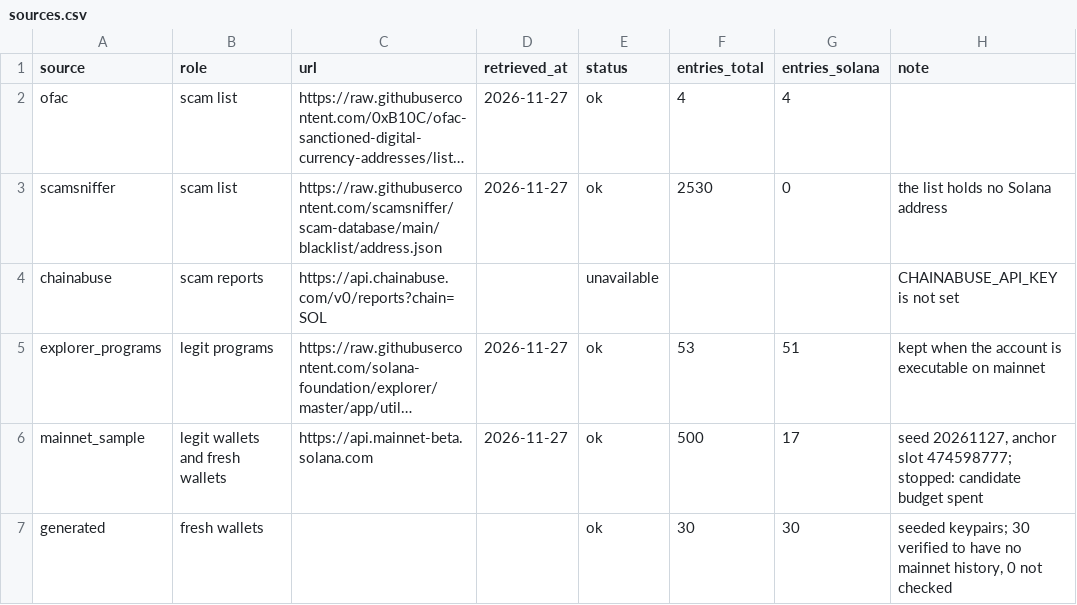
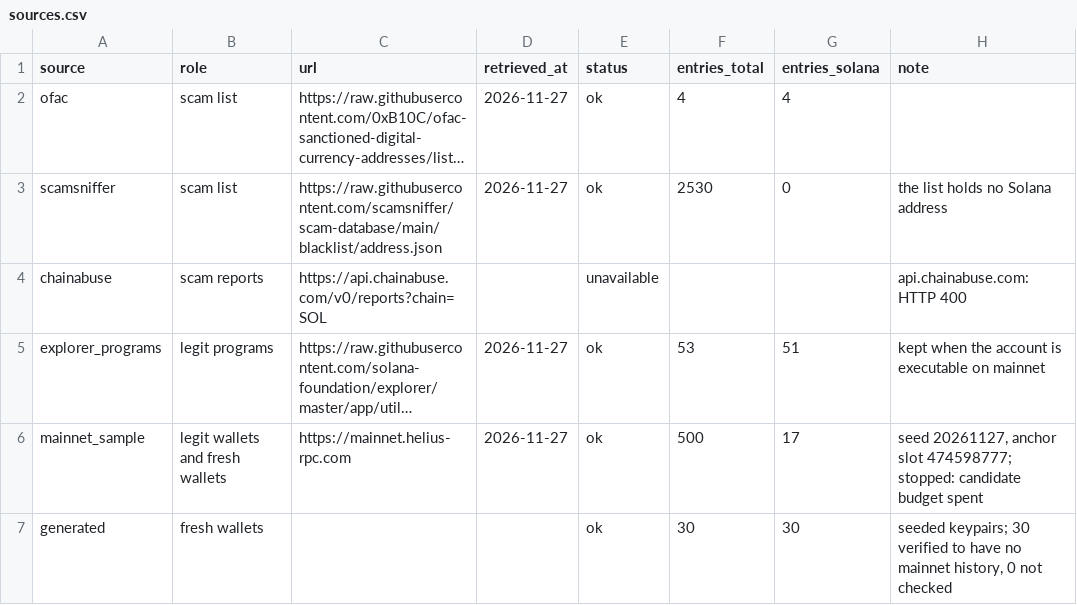
Before and after one commit to Prashant-thakur77/HOLDBACK, a CSV file: eval/data/sources.csv, drawn as a sheet; long unchanged cells end in …; the diff names each change by its address in the sheet, - before the commit and + after, or states it on an @@ line.

```diff
--- a/eval/data/sources.csv
+++ b/eval/data/sources.csv
-H4 (note): CHAINABUSE_API_KEY is not set
+H4 (note): api.chainabuse.com: HTTP 400
-C6 (url): https://api.mainnet-beta.solana.com
+C6 (url): https://mainnet.helius-rpc.com
```
Also changed, not shown: eval/data/dataset.csv, 8 other files.
